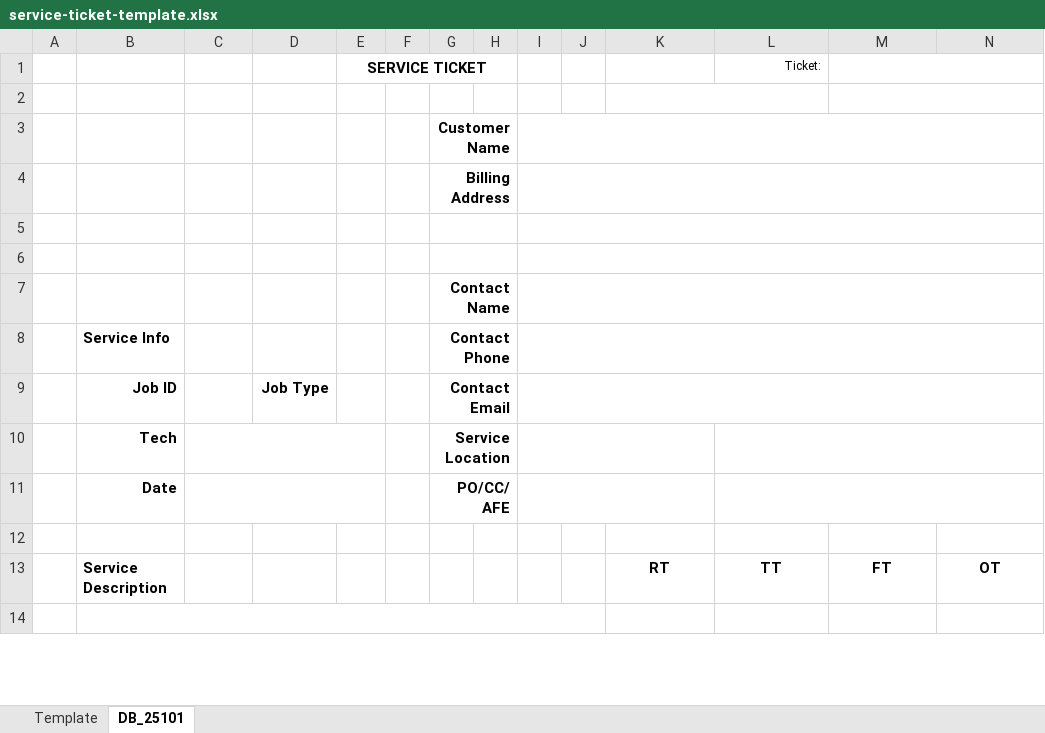
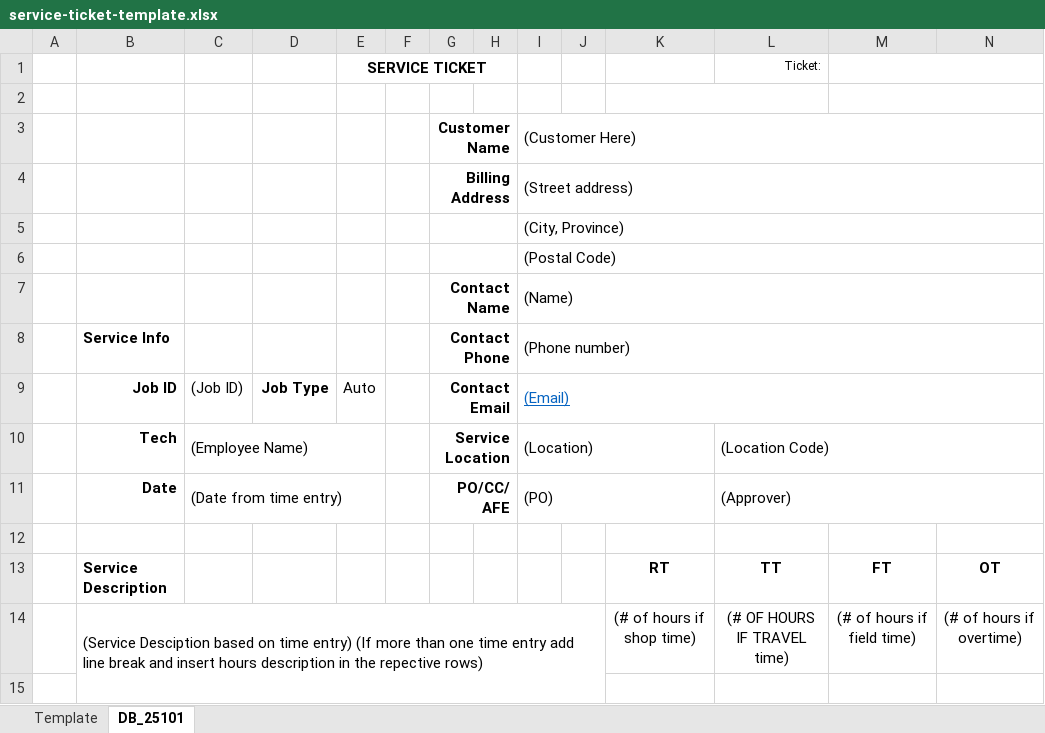
Before and after one commit to DeagsB/IONEX-Time-Tracking, an Excel workbook: frontend/public/templates/service-ticket-template.xlsx, sheet DB_25101, drawn as a sheet; only a part is shown; values as stored, in another font and other column widths than the file's, no borders; charts and pictures not drawn; removed rows and columns are numbered as before the commit, all else as after; the diff covers the shown part only; the diff names each change by its address in the sheet, - before the commit and + after, or states it on an @@ line.

Commit message:
Implement Excel-driven service ticket exports with template mapping
- Created Excel template mapping parser (excelTemplateMapping.ts) that reads DB_25101 sheet placeholders and converts Excel cell addresses to PDF coordinates
- Added Excel export utility (serviceTicketXlsx.ts) that fills the Template sheet with ticket data and downloads as .xlsx
- Refactored PDF export to use Excel cell mapping instead of hardcoded coordinates for perfect alignment
- Added new Customer fields: po_number, approver_name, location_code, service_location
- Updated Customer UI form to include Service Ticket Information section
- Updated ServiceTickets page to show separate Export Excel and Export PDF buttons with independent loading states
- Updated ServiceTicket and TimeEntryWithRelations types to include new customer fields
- Updated Supabase queries to fetch new customer fields for service tickets
- Both Excel and PDF exports now use the same field mapping from the adjusted template

```diff
--- a/frontend/public/templates/service-ticket-template.xlsx (sheet DB_25101)
+++ b/frontend/public/templates/service-ticket-template.xlsx (sheet DB_25101)
-I3: (empty)
+I3: (Customer Here)
-I4: (empty)
+I4: (Street address)
-I5: (empty)
+I5: (City, Province)
-I6: (empty)
+I6: (Postal Code)
-I7: (empty)
+I7: (Name)
-I8: (empty)
+I8: (Phone number)
-C9: (empty)
+C9: (Job ID)
-E9 (SERVICE TICKET): (empty)
+E9 (SERVICE TICKET): Auto
-I9: (empty)
+I9: (Email)
-row 10:  | Tech |  |  |  |  | Service Location
-row 11:  | Date |  |  |  |  | PO/CC/AFE
+row 10:  | Tech | (Employee Name) |  |  |  | Service Location |  | (Location) |  |  | (Location Code)
+row 11:  | Date | (Date from time entry) |  |  |  | PO/CC/AFE |  | (PO) |  |  | (Approver)
+row 14:  | (Service Desciption based on time entry) (If more than one time entry add line break and insert hours description in the repective rows) |  |  |  |  |  |  |  |  | (# of hours if shop time) | (# OF HOURS IF TRAVEL time) | (# of hours if field time) | (# of hours if overtime)
-B14:J23 merged
```
Also changed, not shown: 7 added rows, 8 removed rows, 11 edited cells and merged cells elsewhere in this sheet, 11 other files.
